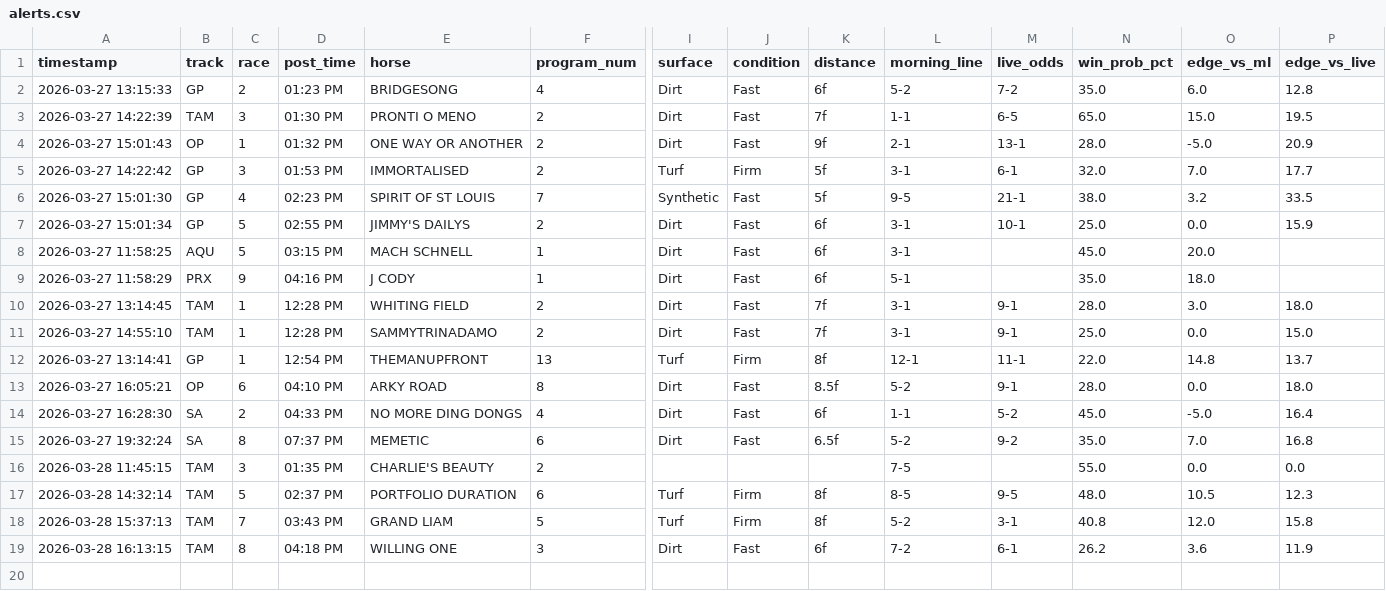
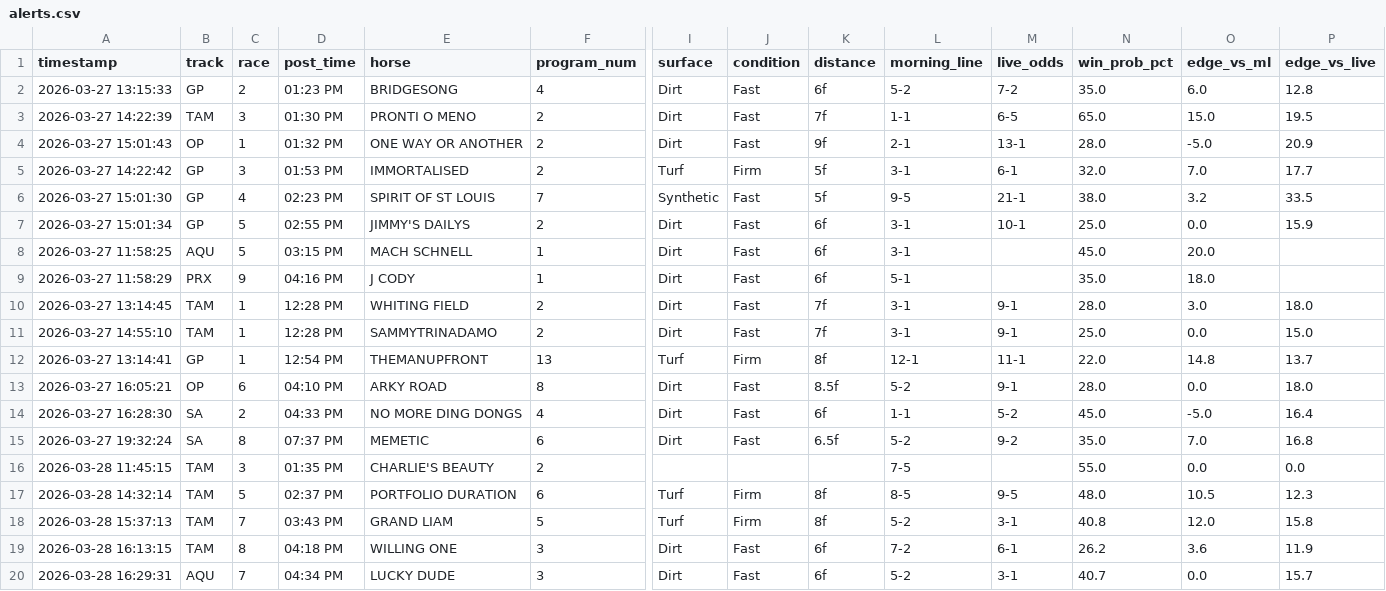
Before and after one commit to levoniuslevon/horse-edge-tips, a CSV file: alerts.csv, drawn as a sheet; only a part is shown, gaps mark what is left out; rows hold the shown columns only; the diff names each change by its address in the sheet, - before the commit and + after, or states it on an @@ line.

Commit message:
TIP: LUCKY DUDE — Aqueduct Race 7

```diff
--- a/alerts.csv
+++ b/alerts.csv
+row 20: 2026-03-28 16:29:31 | AQU | 7 | 04:34 PM | LUCKY DUDE | 3 | Dirt | Fast | 6f | 5-2 | 3-1 | 40.7 | 0.0 | 15.7
```
